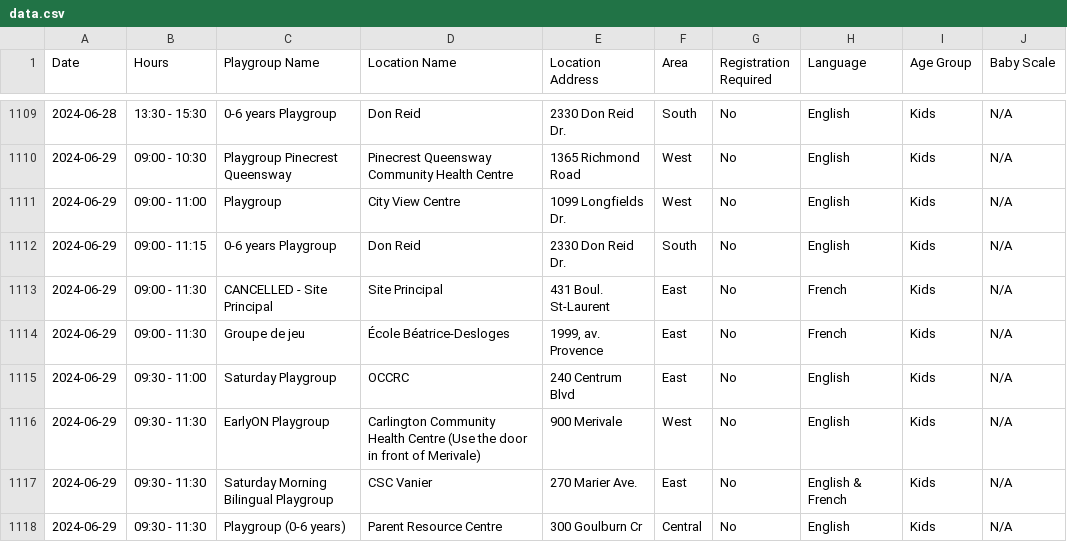
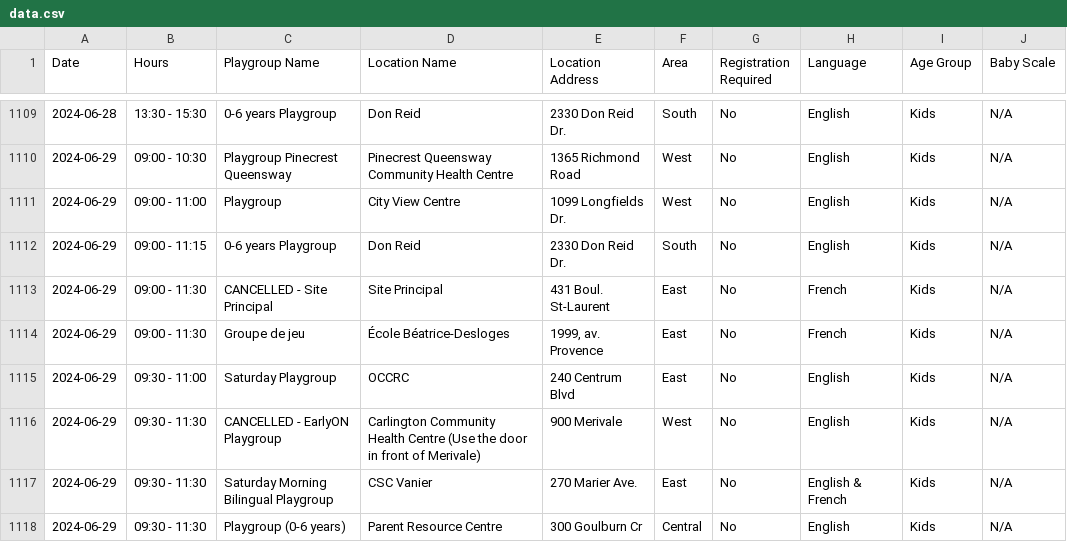
Before and after one commit to claudielarouche/claudielarouche, a CSV file: earlyON/data.csv, drawn as a sheet; only a part is shown, gaps mark what is left out; the diff names each change by its address in the sheet, - before the commit and + after, or states it on an @@ line.

Commit message:
Update data.csv

```diff
--- a/earlyON/data.csv
+++ b/earlyON/data.csv
-C1116 (Playgroup Name): EarlyON Playgroup
+C1116 (Playgroup Name): CANCELLED - EarlyON Playgroup
```
